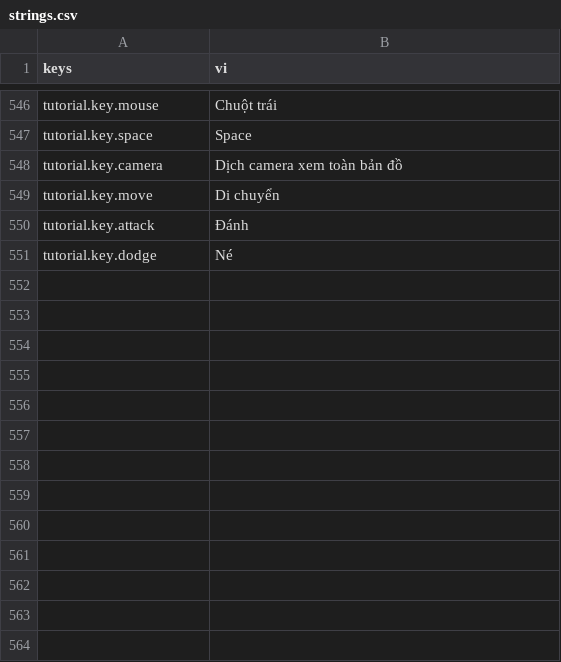
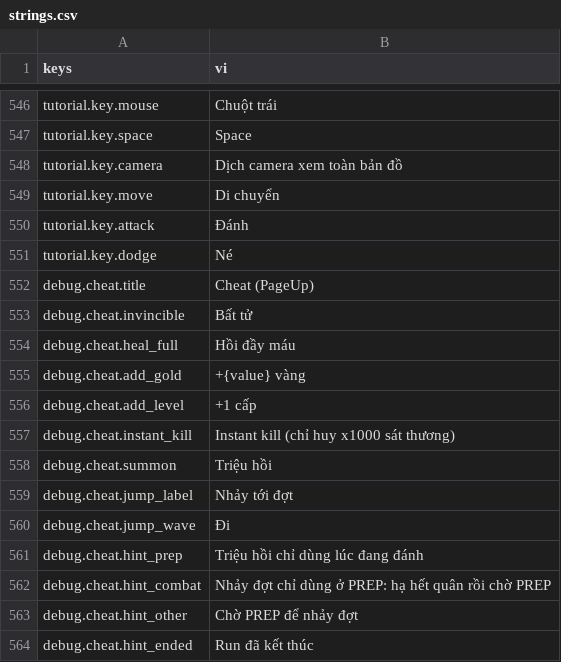
Before and after one commit to Rawisl/Godot_Roguelite3D_Gr8, a CSV file: data/locale/strings.csv, drawn as a sheet; only a part is shown, gaps mark what is left out.

Commit message:
[test]: add a cheat scene with a PageUp panel for quick playtests

```diff
--- a/data/locale/strings.csv
+++ b/data/locale/strings.csv
@@ -555 +555,14 @@ tutorial.key.attack,Đánh
 tutorial.key.dodge,Né
+debug.cheat.title,Cheat (PageUp)
+debug.cheat.invincible,Bất tử
+debug.cheat.heal_full,Hồi đầy máu
+debug.cheat.add_gold,+{value} vàng
+debug.cheat.add_level,+1 cấp
+debug.cheat.instant_kill,Instant kill (chỉ huy x1000 sát thương)
+debug.cheat.summon,Triệu hồi
+debug.cheat.jump_label,Nhảy tới đợt
+debug.cheat.jump_wave,Đi
+debug.cheat.hint_prep,Triệu hồi chỉ dùng lúc đang đánh
+debug.cheat.hint_combat,Nhảy đợt chỉ dùng ở PREP: hạ hết quân rồi chờ PREP
+debug.cheat.hint_other,Chờ PREP để nhảy đợt
+debug.cheat.hint_ended,Run đã kết thúc
```
Also changed, not shown: 6 other files.
